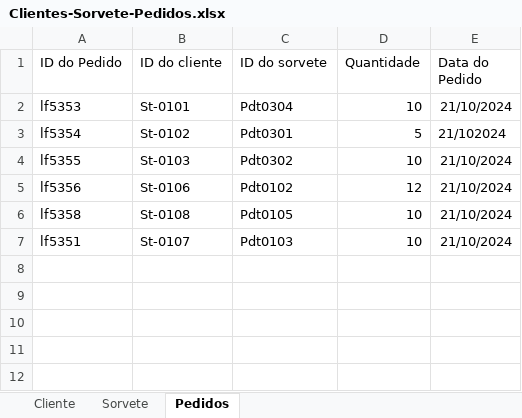
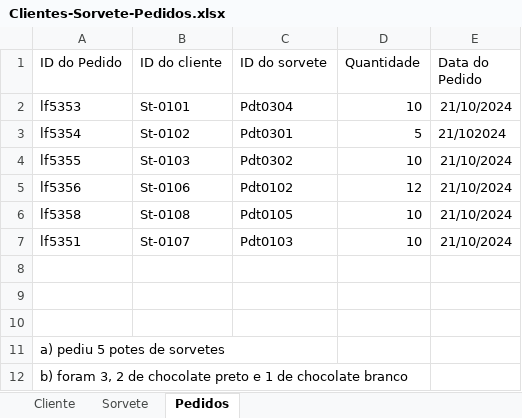
Before and after one commit to LeandraFernanda/UC3-BD24-2T, an Excel workbook: BD24-2T01/Clientes-Sorvete-Pedidos.xlsx, sheet Pedidos, drawn as a sheet; values as stored, in another font and other column widths than the file's, no borders; charts and pictures not drawn; the diff names each change by its address in the sheet, - before the commit and + after, or states it on an @@ line.

Commit message:
Add files via upload

```diff
--- a/BD24-2T01/Clientes-Sorvete-Pedidos.xlsx (sheet Pedidos)
+++ b/BD24-2T01/Clientes-Sorvete-Pedidos.xlsx (sheet Pedidos)
+row 8: (empty)
+row 9: (empty)
+row 10: (empty)
+row 11: a) pediu 5 potes de sorvetes
+row 12: b) foram 3, 2 de chocolate preto e 1 de chocolate branco
```
Also changed, not shown: charts or pictures.
